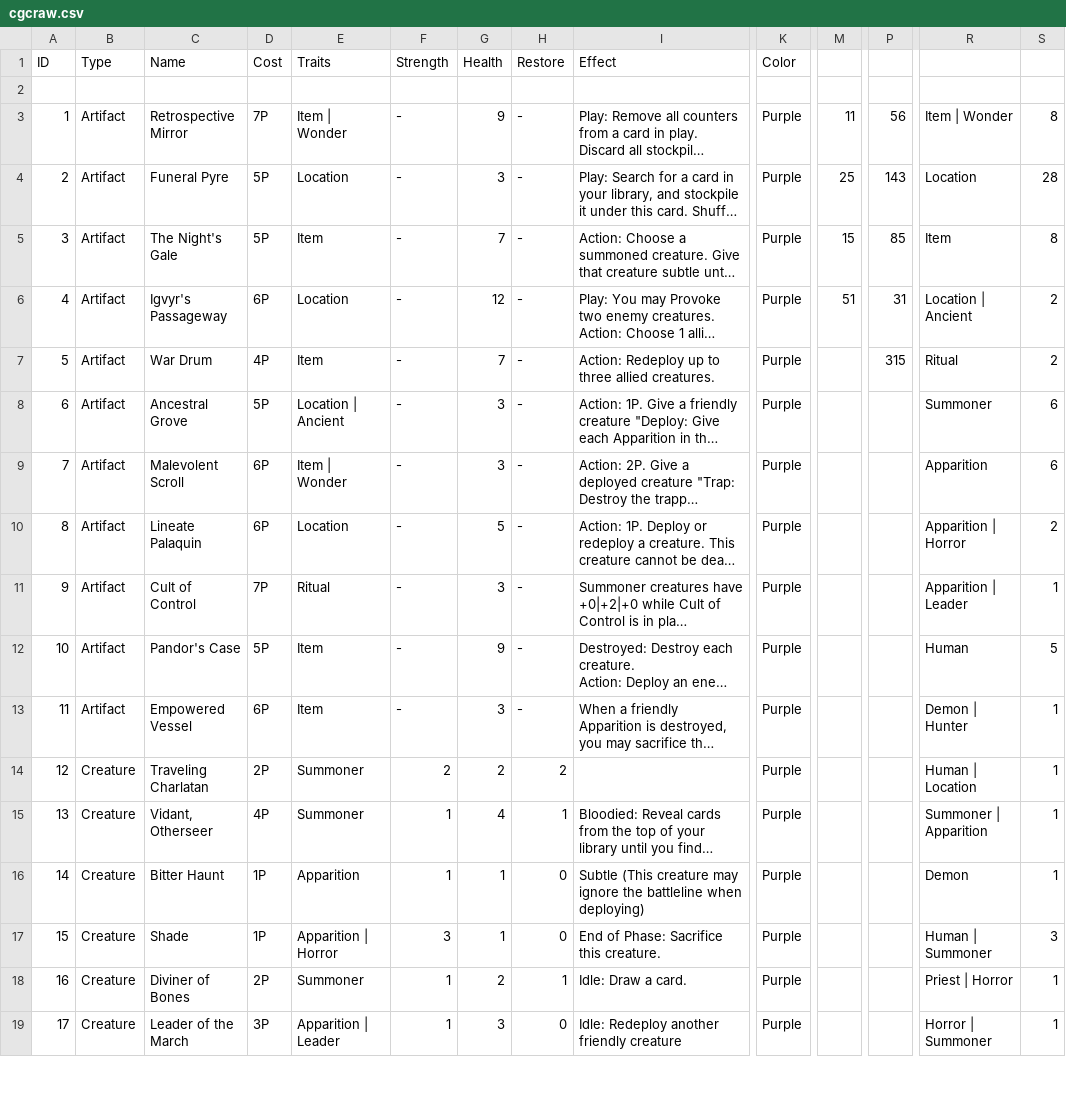
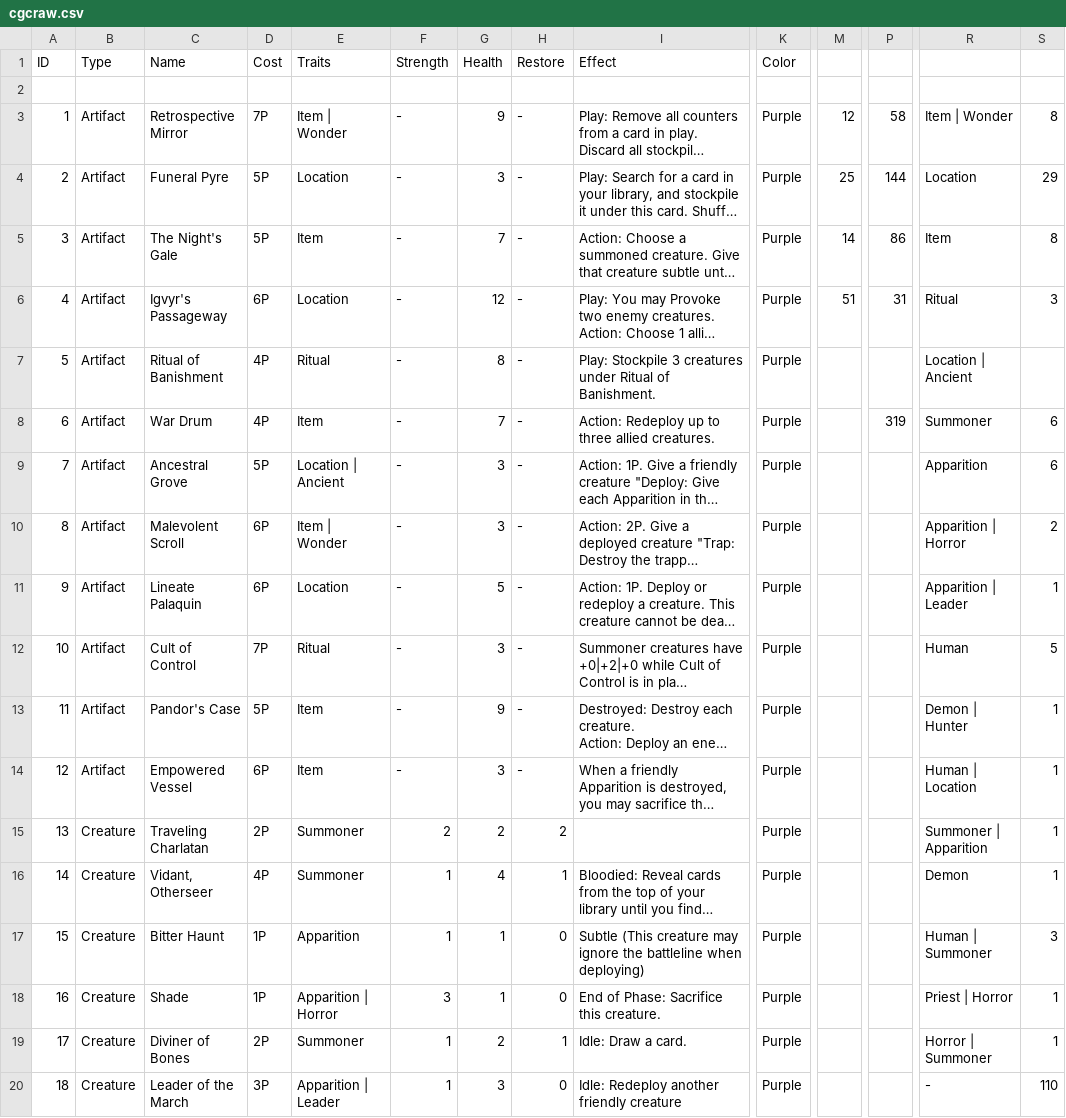
Before and after one commit to gfirmo/DeckBuildWebsite, a CSV file: cgcraw.csv, drawn as a sheet; only a part is shown, gaps mark what is left out; long unchanged cells end in …; addresses are those after the commit; rows hold the shown columns only; the diff covers the shown part only; the diff names each change by its address in the sheet, - before the commit and + after, or states it on an @@ line.

```diff
--- a/cgcraw.csv
+++ b/cgcraw.csv
-M3: 11
+M3: 12
-P3: 56
+P3: 58
-P4: 143
+P4: 144
-S4: 28
+S4: 29
-M5: 15
+M5: 14
-P5: 85
+P5: 86
-R6: Location | Ancient
+R6: Ritual
-S6: 2
+S6: 3
+row 7: 5 | Artifact | Ritual of Banishment | 4P | Ritual | - | 8 | - | Play: Stockpile 3 creatures under Ritual of Banishment. | Purple |  |  | Location | Ancient
@@ column A (ID) renumbered from row 8 down @@
-P8: 315
+P8: 319
-R8: Ritual
+R8: Summoner
-S8: 2
+S8: 6
-R9: Summoner
+R9: Apparition
-R10: Apparition
+R10: Apparition | Horror
-S10: 6
+S10: 2
-R11: Apparition | Horror
+R11: Apparition | Leader
-S11: 2
+S11: 1
-R12: Apparition | Leader
+R12: Human
-S12: 1
+S12: 5
-R13: Human
+R13: Demon | Hunter
-S13: 5
+S13: 1
-R14: Demon | Hunter
+R14: Human | Location
-R15: Human | Location
+R15: Summoner | Apparition
-R16: Summoner | Apparition
+R16: Demon
-R17: Demon
+R17: Human | Summoner
-S17: 1
+S17: 3
-R18: Human | Summoner
+R18: Priest | Horror
-S18: 3
+S18: 1
-R19: Priest | Horror
+R19: Horror | Summoner
-R20: Horror | Summoner
+R20: -
-S20: 1
+S20: 110
```
Also changed, not shown: 4 added rows, 1 removed row and 65 edited cells elsewhere in this file, js/cgc.csv, 1 other file.
